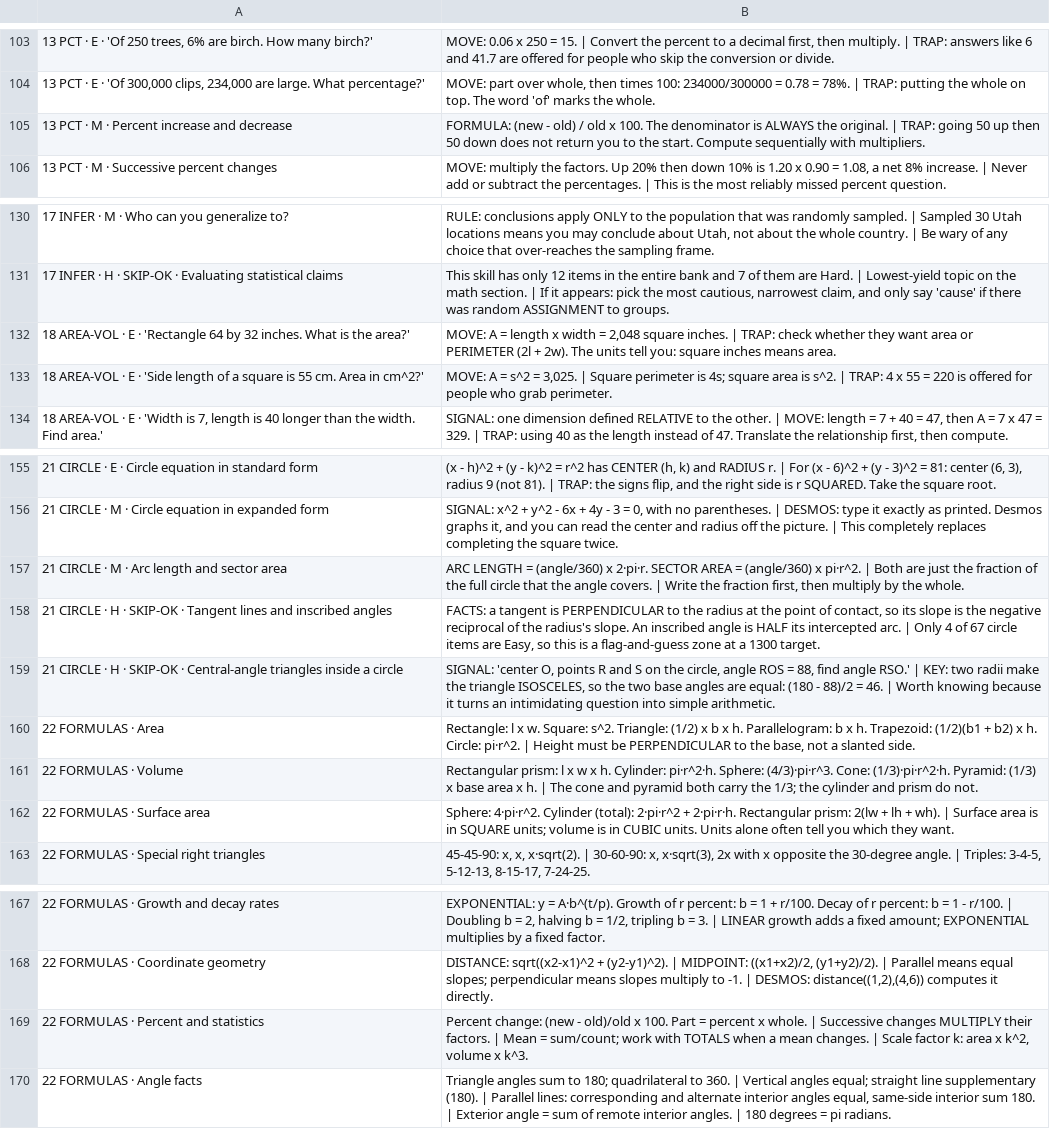
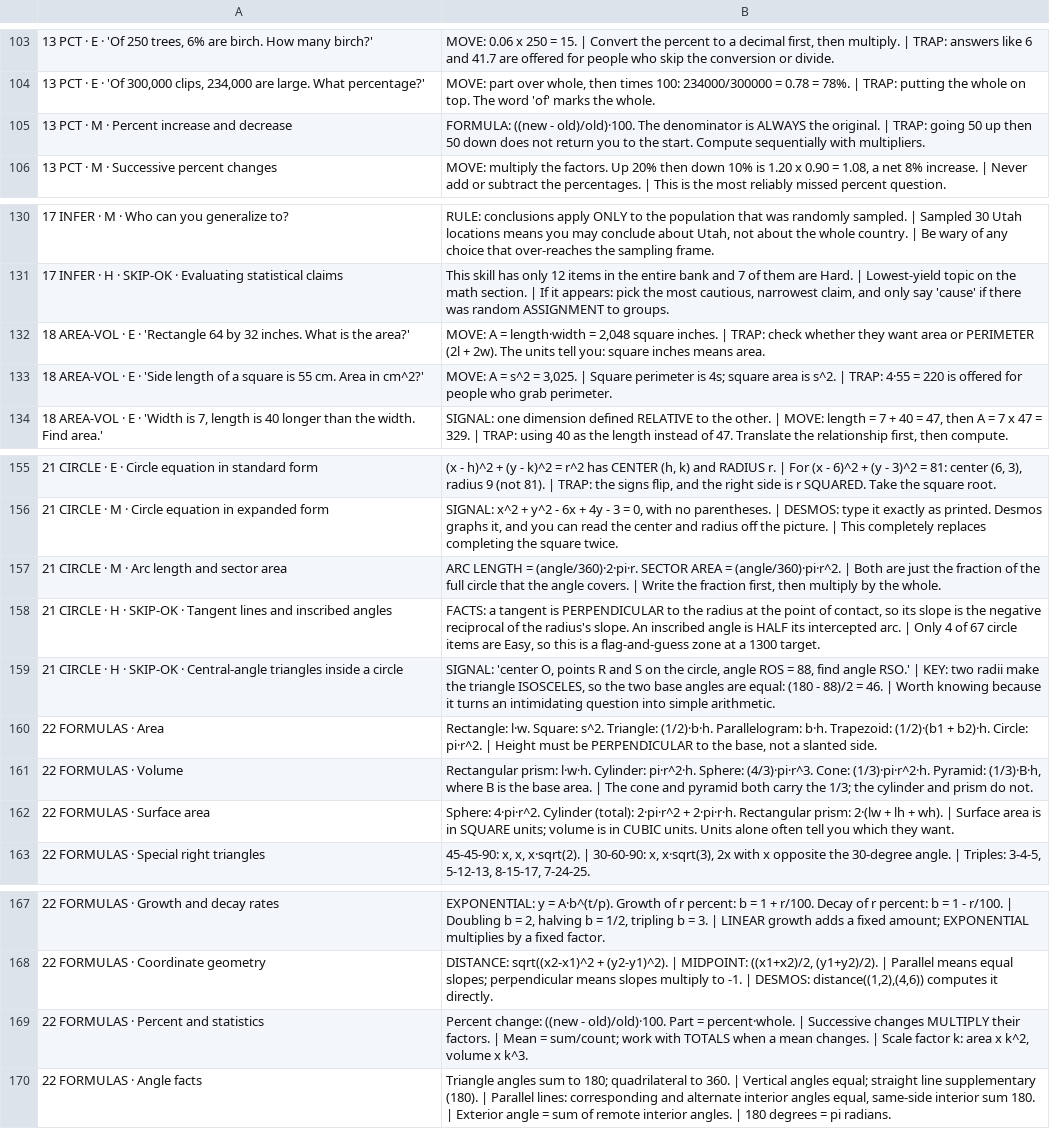
Before and after one commit to emmaventresca/sat-mills, a TSV file: decks/math-core.tsv, drawn as a sheet; only a part is shown, gaps mark what is left out; the diff names each change by its address in the sheet, - before the commit and + after, or states it on an @@ line.

Commit message:
Keep equations whole and set them in tinted boxes
Equations were breaking apart mid-formula: "y = ax^2 + bx + c" rendered the
first half as math and dropped "bx + c gives the y-intercept c." onto a new
line as plain text. The tokenizer only treated something as part of an
equation if it carried a digit or operator, so ordinary variable terms like
"bx", "a(x" and "r)(x" ended the run.

- A token of at most two letters now continues an equation, which keeps
  "y = a(x - r)(x - s)" and "y = ax^2 + bx + c" intact.
- Short English words ("is", "to", "an") explicitly never continue one, so
  "slope 2/3 is -3/2" stays two separate formulas rather than one blob.
- An "=" or a "·" is enough to qualify as math, so "l·w·h" typesets.
- A lone word with a dangling operator ("MEAN =") is treated as a label.

Math now renders in a soft lavender chip - inline, so formulas sit in the
sentence rather than breaking the line, but visually grouped as one unit.

Also normalised multiplication in the formula cards to "·" so whole formulas
typeset together, and rewrote the pyramid formula as (1/3)·B·h with B defined,
instead of embedding the words "base area" inside the expression.

Coverage went 271 -> 423 spans, still entirely inside the two math decks, with
none of the 1,282 vocabulary or transition sides touched.

```diff
--- a/decks/math-core.tsv
+++ b/decks/math-core.tsv
-B105: FORMULA: (new - old) / old x 100. The denominator…
+B105: FORMULA: ((new - old)/old)·100. The denominator…
-B132: …A = length x width = 2,048…
+B132: …A = length·width = 2,048…
-B133: …| TRAP: 4 x 55 = 220…
+B133: …| TRAP: 4·55 = 220…
-B157: …LENGTH = (angle/360) x 2·pi·r. SECTOR AREA = (angle/360) x pi·r^2. | Both…
+B157: …LENGTH = (angle/360)·2·pi·r. SECTOR AREA = (angle/360)·pi·r^2. | Both…
-B160: Rectangle: l x w. Square: s^2. Triangle: (1/2) x b x h. Parallelogram: b x h. Trapezoid: (1/2)(b1 + b2) x h. Circle: pi·r^2.…
+B160: Rectangle: l·w. Square: s^2. Triangle: (1/2)·b·h. Parallelogram: b·h. Trapezoid: (1/2)·(b1 + b2)·h. Circle: pi·r^2.…
-B161: Rectangular prism: l x w x h. Cylinder: pi·r^2·h. Sphere: (4/3)·pi·r^3. Cone: (1/3)·pi·r^2·h. Pyramid: (1/3) x base area x h. | The…
+B161: Rectangular prism: l·w·h. Cylinder: pi·r^2·h. Sphere: (4/3)·pi·r^3. Cone: (1/3)·pi·r^2·h. Pyramid: (1/3)·B·h, where B is the base area. | The…
-B162: …Rectangular prism: 2(lw + lh…
+B162: …Rectangular prism: 2·(lw + lh…
-B169: Percent change: (new - old)/old x 100. Part = percent x whole. | Successive…
+B169: Percent change: ((new - old)/old)·100. Part = percent·whole. | Successive…
```
Also changed, not shown: tools/sources/math-core.src.tsv, 5 other files.
